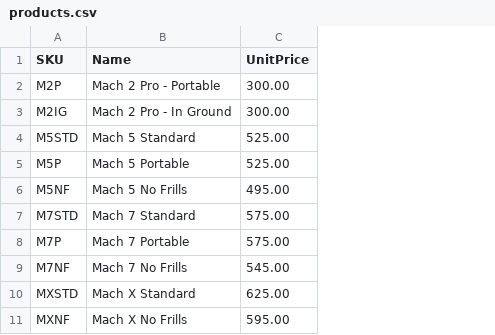
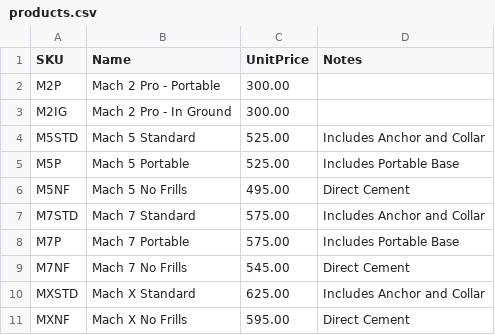
Before and after one commit to cezer8708/dga-quote-tool, a CSV file: products.csv, drawn as a sheet; only a part is shown; the diff names each change by its address in the sheet, - before the commit and + after, or states it on an @@ line.

```diff
--- a/products.csv
+++ b/products.csv
+column D (Notes), rows 4-11: Includes Anchor and Collar | Includes Portable Base | Direct Cement | Includes Anchor and Collar | Includes Portable Base | Direct Cement | Includes Anchor and Collar | Direct Cement
```
Also changed, not shown: 1 other file.
